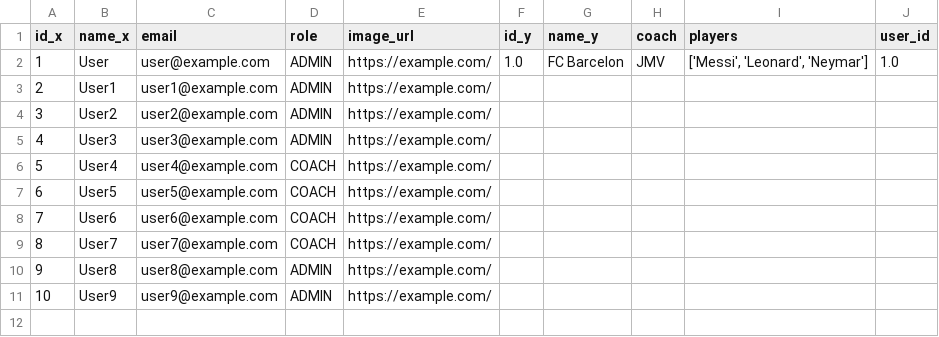
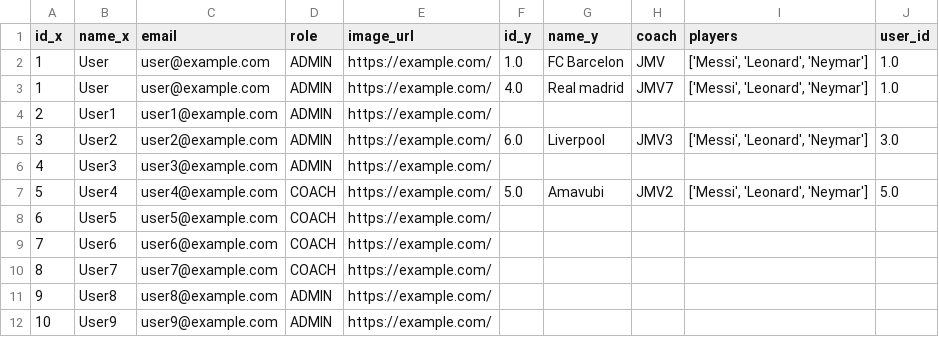
Before and after one commit to kayumbamarivia/ml_tr_workspace_with_me, a CSV file: EDA/merged_data.csv, drawn as a sheet.

```diff
--- a/EDA/merged_data.csv
+++ b/EDA/merged_data.csv
@@ -2,6 +2,7 @@ id_x,name_x,email,role,image_url,id_y,name_y,coach,players,user_id
 1,User,user@example.com,ADMIN,https://example.com/,1.0,FC Barcelon,JMV,"['Messi', 'Leonard', 'Neymar']",1.0
+1,User,user@example.com,ADMIN,https://example.com/,4.0,Real madrid,JMV7,"['Messi', 'Leonard', 'Neymar']",1.0
 2,User1,user1@example.com,ADMIN,https://example.com/,,,,,
-3,User2,user2@example.com,ADMIN,https://example.com/,,,,,
+3,User2,user2@example.com,ADMIN,https://example.com/,6.0,Liverpool,JMV3,"['Messi', 'Leonard', 'Neymar']",3.0
 4,User3,user3@example.com,ADMIN,https://example.com/,,,,,
-5,User4,user4@example.com,COACH,https://example.com/,,,,,
+5,User4,user4@example.com,COACH,https://example.com/,5.0,Amavubi,JMV2,"['Messi', 'Leonard', 'Neymar']",5.0
 6,User5,user5@example.com,COACH,https://example.com/,,,,,
```
Also changed, not shown: 7 other files.
